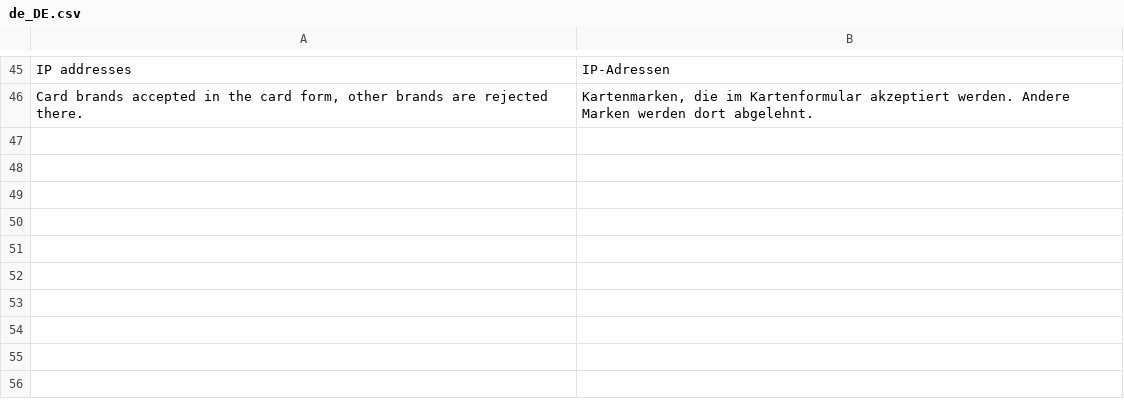
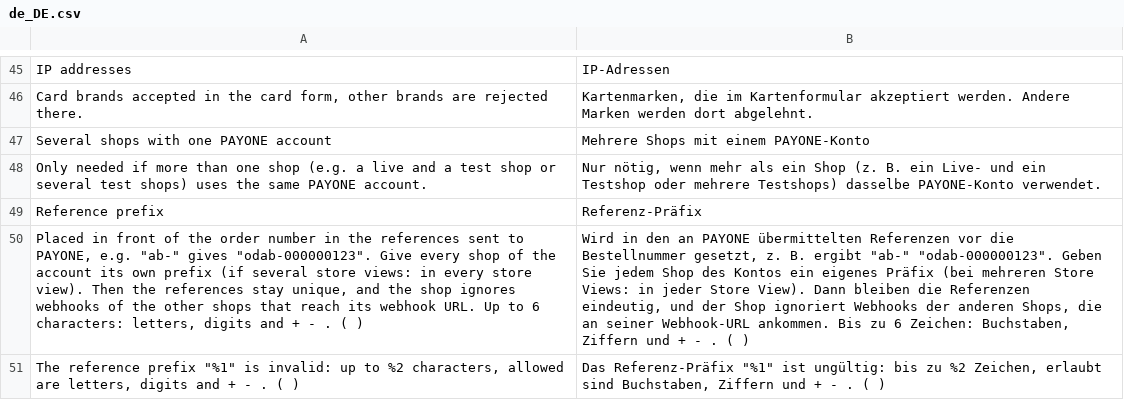
Before and after one commit to FatchipRobert/PAYONE-Commerce-Platform-Magento2-Plugin, a CSV file: i18n/de_DE.csv, drawn as a sheet; only a part is shown, gaps mark what is left out; the diff names each change by its address in the sheet, - before the commit and + after, or states it on an @@ line.

Commit message:
FC#0131915 - Ignore webhooks of other shops on the same PAYONE account by reference prefix

```diff
--- a/i18n/de_DE.csv
+++ b/i18n/de_DE.csv
+row 47: Several shops with one PAYONE account | Mehrere Shops mit einem PAYONE-Konto
+row 48: Only needed if more than one shop (e.g. a live and a test shop or several test shops) uses the same PAYONE account. | Nur nötig, wenn mehr als ein Shop (z. B. ein Live- und ein Testshop oder mehrere Testshops) dasselbe PAYONE-Konto verwendet.
+row 49: Reference prefix | Referenz-Präfix
+row 50: Placed in front of the order number in the references sent to PAYONE, e.g. "ab-" gives "odab-000000123". Give every shop of the account its own prefix (if several store views: in every store view). Then the references stay unique, and the shop ignores webhooks of the other shops that reach its webhook URL. Up to 6 characters: letters, digits and + - . ( ) | Wird in den an PAYONE übermittelten Referenzen vor die Bestellnummer gesetzt, z. B. ergibt "ab-" "odab-000000123". Geben Sie jedem Shop des Kontos ein eigenes Präfix (bei mehreren Store Views: in jeder Store View). Dann bleiben die Referenzen eindeutig, und der Shop ignoriert Webhooks der anderen Shops, die an seiner Webhook-URL ankommen. Bis zu 6 Zeichen: Buchstaben, Ziffern und + - . ( )
+row 51: The reference prefix "%1" is invalid: up to %2 characters, allowed are letters, digits and + - . ( ) | Das Referenz-Präfix "%1" ist ungültig: bis zu %2 Zeichen, erlaubt sind Buchstaben, Ziffern und + - . ( )
```
Also changed, not shown: 9 other files.
